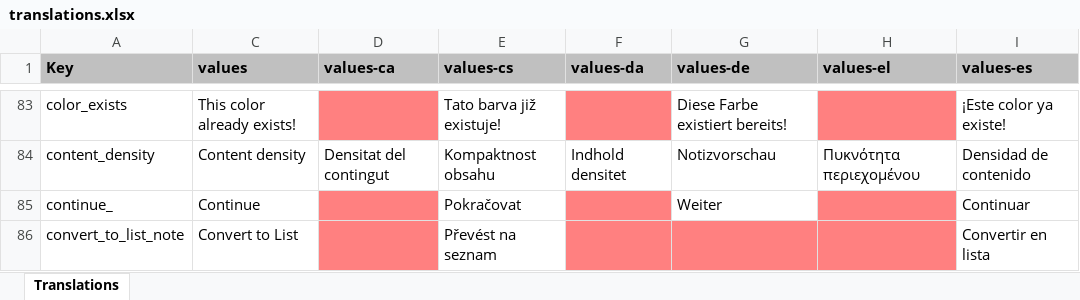
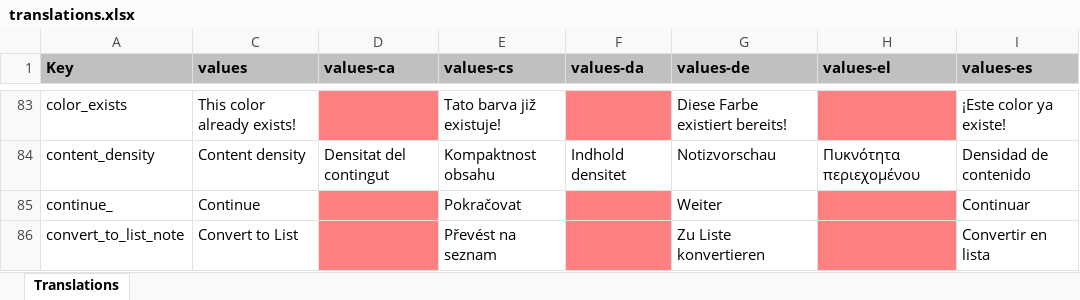
Before and after one commit to PhilKes/NotallyX, an Excel workbook: app/translations.xlsx, sheet Translations, drawn as a sheet; only a part is shown, gaps mark what is left out; values as stored, in another font and other column widths than the file's, no borders; charts and pictures not drawn; the diff covers the shown part only; the diff names each change by its address in the sheet, - before the commit and + after, or states it on an @@ line.

```diff
--- a/app/translations.xlsx (sheet Translations)
+++ b/app/translations.xlsx (sheet Translations)
-G86 (values-de): (empty)
+G86 (values-de): Zu Liste konvertieren
-G86 fill: #FF8080
+G86 fill: none
```
Also changed, not shown: 7 edited cells and cell formats elsewhere in this sheet, 1 other file.
